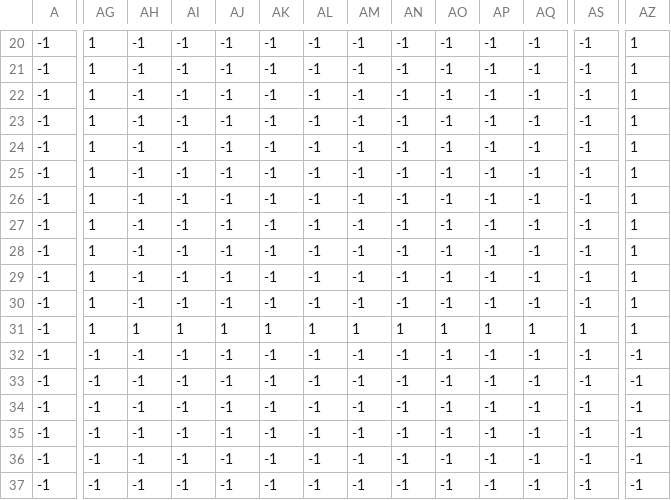
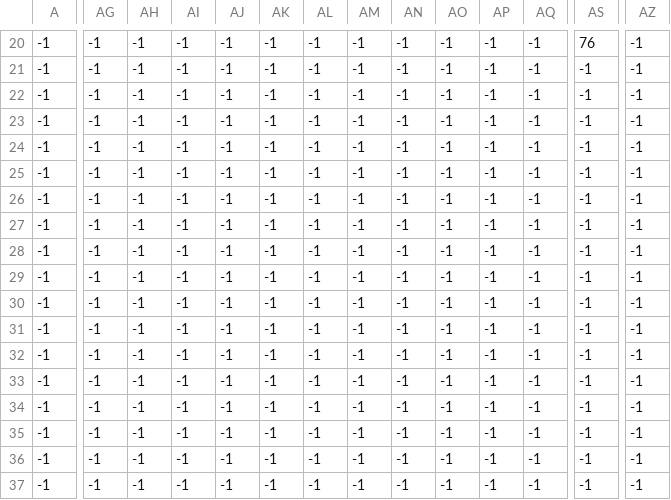
Before and after one commit to Lac-Lukas/Team-10, a CSV file: Levels/Level_0/Level_0_Background 2.csv (was Levels/Level_0/Level_0_Boundary Layer.csv), drawn as a sheet; only a part is shown, gaps mark what is left out; the diff covers the shown part only; the diff names each change by its address in the sheet, - before the commit and + after, or states it on an @@ line.

```diff
--- a/Levels/Level_0/Level_0_Boundary Layer.csv
+++ b/Levels/Level_0/Level_0_Background 2.csv
-AG20:AG31: 1
+AG20:AG31: -1
-AS20: -1
+AS20: 76
-AZ20:AZ31: 1
+AZ20:AZ31: -1
-AH31: 1
+AH31: -1
-AI31: 1
+AI31: -1
-AJ31: 1
+AJ31: -1
-AK31: 1
+AK31: -1
-AL31: 1
+AL31: -1
-AM31: 1
+AM31: -1
-AN31: 1
+AN31: -1
-AO31: 1
+AO31: -1
-AP31: 1
+AP31: -1
-AQ31: 1
+AQ31: -1
-AS31: 1
+AS31: -1
```
Also changed, not shown: 64 edited cells elsewhere in this file, 3 other files.
